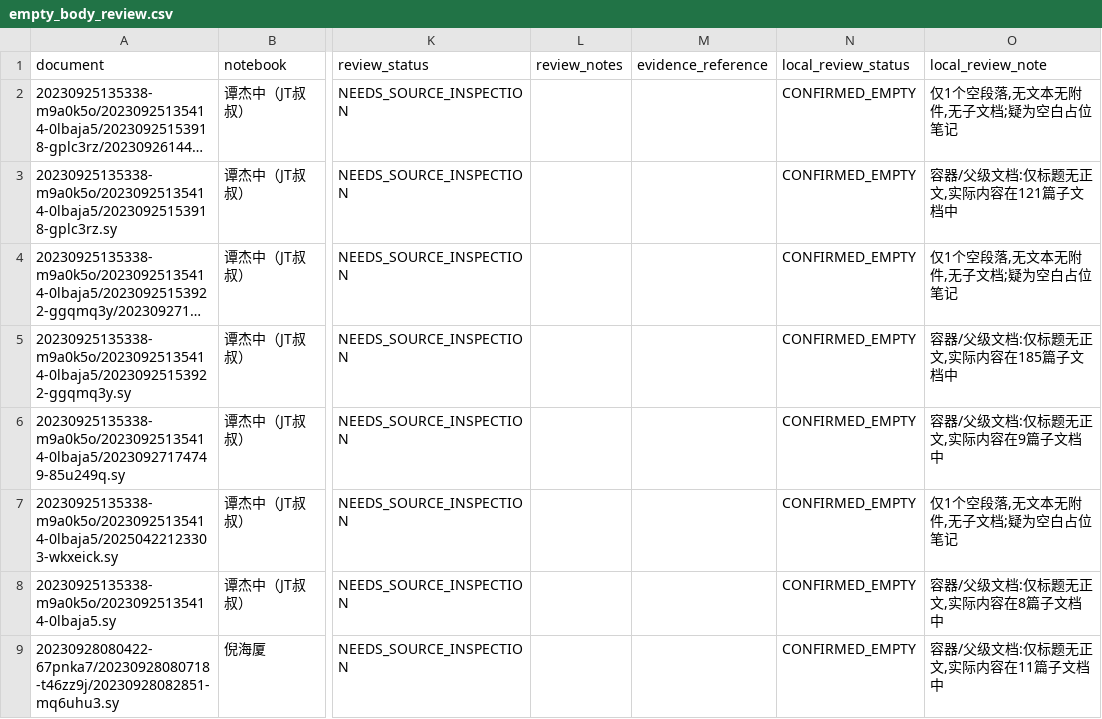
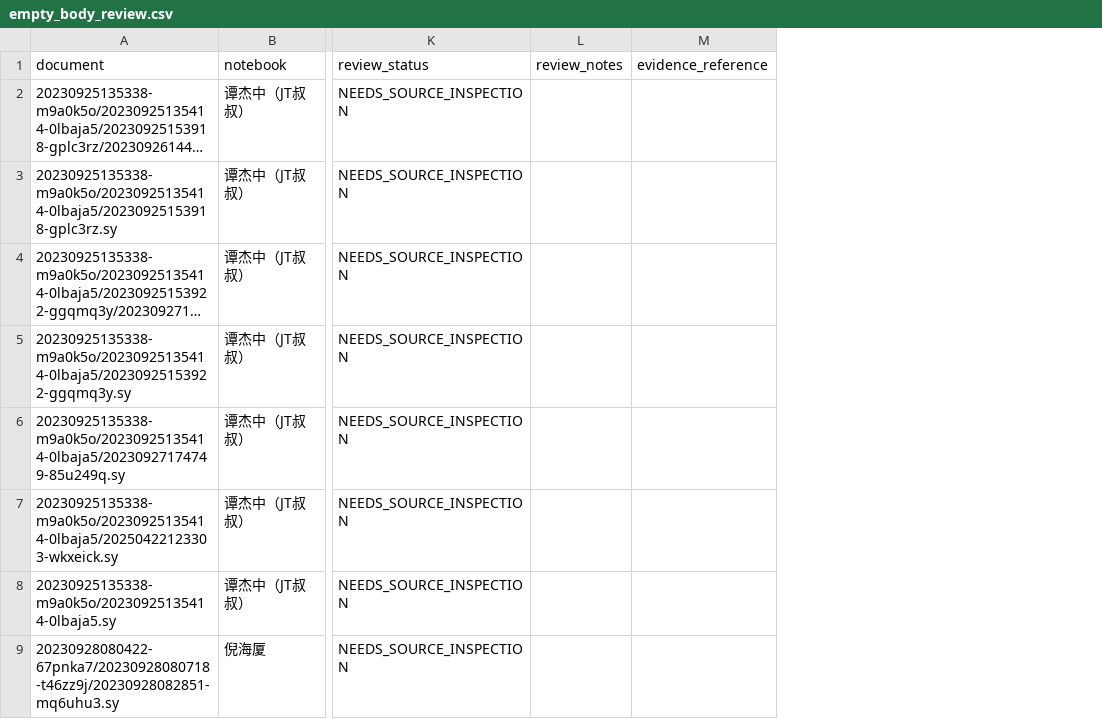
Before and after one commit to just2512/siyuan-TCM, a CSV file: catalog/generated/empty_body_review.csv, drawn as a sheet; only a part is shown, gaps mark what is left out; long unchanged cells end in …; the diff names each change by its address in the sheet, - before the commit and + after, or states it on an @@ line.

```diff
--- a/catalog/generated/empty_body_review.csv
+++ b/catalog/generated/empty_body_review.csv
-column N (local_review_status), rows 2-9: all CONFIRMED_EMPTY
-column O (local_review_note), rows 2-9: 仅1个空段落,无文本无附件,无子文档;疑为空白占位笔记 | 容器/父级文档:仅标题无正文,实际内容在121篇子文档中 | 仅1个空段落,无文本无附件,无子文档;疑为空白占位笔记 | 容器/父级文档:仅标题无正文,实际内容在185篇子文档中 | 容器/父级文档:仅标题无正文,实际内容在9篇子文档中 | 仅1个空段落,无文本无附件,无子文档;疑为空白占位笔记 | 容器/父级文档:仅标题无正文,实际内容在8篇子文档中 | 容器/父级文档:仅标题无正文,实际内容在11篇子文档中
```
Also changed, not shown: 3 other files.
